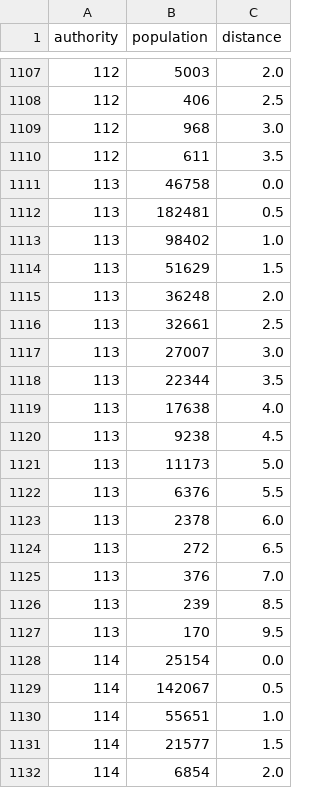
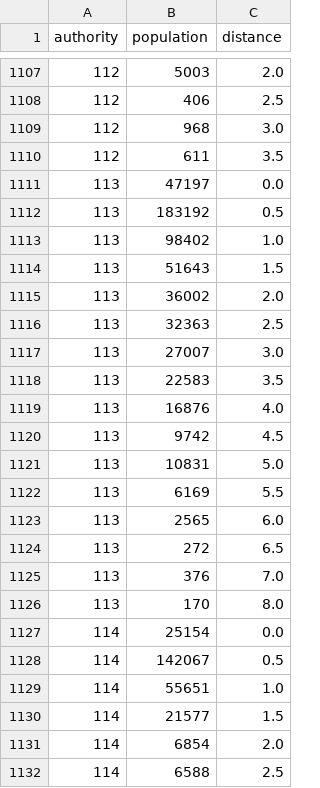
Before and after one commit to LibrariesHacked/england-librarydata, a CSV file: data/libraries/authorities_distances.csv, drawn as a sheet; only a part is shown, gaps mark what is left out; the shorter side is filled out with more unchanged rows.

```diff
--- a/data/libraries/authorities_distances.csv
+++ b/data/libraries/authorities_distances.csv
@@ -1110,19 +1110,18 @@ authority,population,distance
 112,611,3.5
-113,46758,0.0
-113,182481,0.5
+113,47197,0.0
+113,183192,0.5
 113,98402,1.0
-113,51629,1.5
-113,36248,2.0
-113,32661,2.5
+113,51643,1.5
+113,36002,2.0
+113,32363,2.5
 113,27007,3.0
-113,22344,3.5
-113,17638,4.0
-113,9238,4.5
-113,11173,5.0
-113,6376,5.5
-113,2378,6.0
+113,22583,3.5
+113,16876,4.0
+113,9742,4.5
+113,10831,5.0
+113,6169,5.5
+113,2565,6.0
 113,272,6.5
 113,376,7.0
-113,239,8.5
-113,170,9.5
+113,170,8.0
 114,25154,0.0
```
Also changed, not shown: data/libraries/libraries.csv, data/libraries/libraries_distances.csv, 5 other files.
